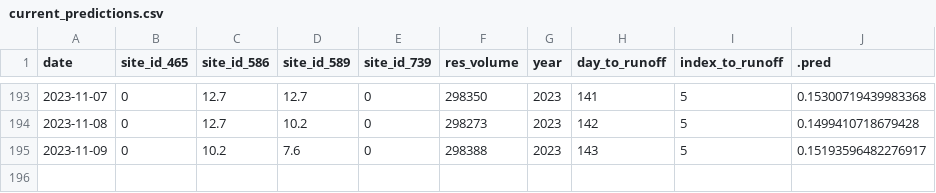
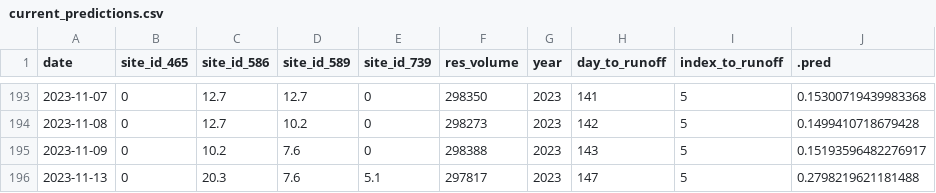
Before and after one commit to mschmidty/dolores_flow_predict, a CSV file: output/current_predictions.csv, drawn as a sheet; only a part is shown, gaps mark what is left out; the diff names each change by its address in the sheet, - before the commit and + after, or states it on an @@ line.

```diff
--- a/output/current_predictions.csv
+++ b/output/current_predictions.csv
+row 196: 2023-11-13 | 0 | 20.3 | 7.6 | 5.1 | 297817 | 2023 | 147 | 5 | 0.2798219621181488
```
Also changed, not shown: output/flow_data_all.csv, 1 other file.
